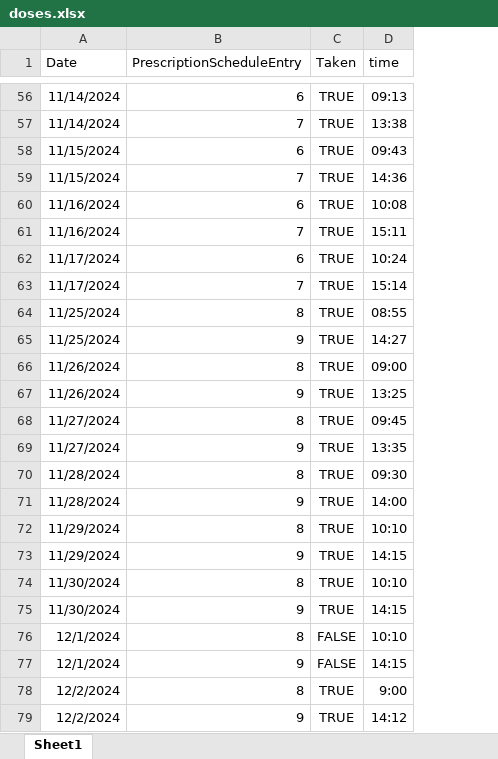
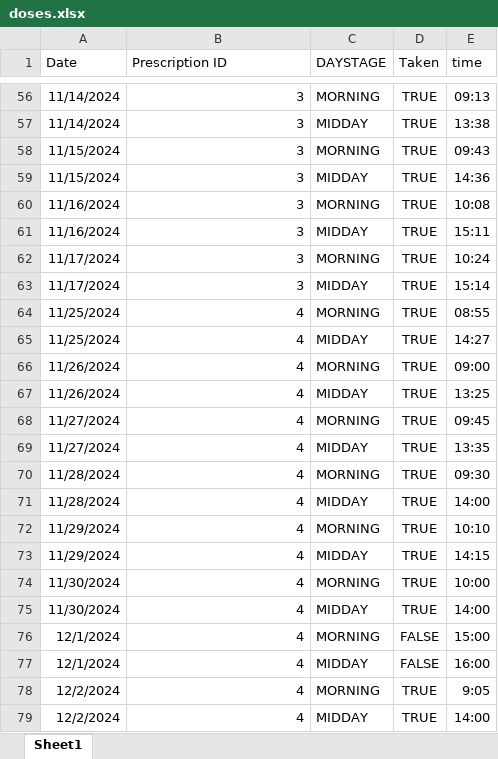
Before and after one commit to OBrien-Cathal/medtracker_v2_rest_api, an Excel workbook: backend/src/main/resources/initialDataFiles/doses.xlsx, sheet Sheet1, drawn as a sheet; only a part is shown, gaps mark what is left out; values as stored, in another font and other column widths than the file's, no borders; addresses are those after the commit; the diff covers the shown part only; the diff names each change by its address in the sheet, - before the commit and + after, or states it on an @@ line.

Commit message:
rewrote file importers to be more generalized and user-friendly, all reference ids can be found through the ui and excel column data is more obvious. round trip upload, download working for all files

```diff
--- a/backend/src/main/resources/initialDataFiles/doses.xlsx (sheet Sheet1)
+++ b/backend/src/main/resources/initialDataFiles/doses.xlsx (sheet Sheet1)
+column C (DAYSTAGE), rows 56-79: MORNING | MIDDAY | MORNING | MIDDAY | MORNING | MIDDAY | MORNING | MIDDAY | MORNING | MIDDAY | MORNING | MIDDAY | MORNING | MIDDAY | MORNING | MIDDAY | MORNING | MIDDAY | MORNING | MIDDAY | MORNING | MIDDAY | MORNING | MIDDAY
-B1: PrescriptionScheduleEntry
+B1: Prescription ID
-B56 (Prescription ID): 6
+B56 (Prescription ID): 3
-B57 (Prescription ID): 7
+B57 (Prescription ID): 3
-B58 (Prescription ID): 6
+B58 (Prescription ID): 3
-B59 (Prescription ID): 7
+B59 (Prescription ID): 3
-B60 (Prescription ID): 6
+B60 (Prescription ID): 3
-B61 (Prescription ID): 7
+B61 (Prescription ID): 3
-B62 (Prescription ID): 6
+B62 (Prescription ID): 3
-B63 (Prescription ID): 7
+B63 (Prescription ID): 3
-B64 (Prescription ID): 8
+B64 (Prescription ID): 4
-B65 (Prescription ID): 9
+B65 (Prescription ID): 4
-B66 (Prescription ID): 8
+B66 (Prescription ID): 4
-B67 (Prescription ID): 9
+B67 (Prescription ID): 4
-B68 (Prescription ID): 8
+B68 (Prescription ID): 4
-B69 (Prescription ID): 9
+B69 (Prescription ID): 4
-B70 (Prescription ID): 8
+B70 (Prescription ID): 4
-B71 (Prescription ID): 9
+B71 (Prescription ID): 4
-B72 (Prescription ID): 8
+B72 (Prescription ID): 4
-B73 (Prescription ID): 9
+B73 (Prescription ID): 4
-B74 (Prescription ID): 8
+B74 (Prescription ID): 4
-E74 (time): 10:10
+E74 (time): 10:00
-B75 (Prescription ID): 9
+B75 (Prescription ID): 4
-E75 (time): 14:15
+E75 (time): 14:00
-B76 (Prescription ID): 8
+B76 (Prescription ID): 4
-E76 (time): 10:10
+E76 (time): 15:00
-B77 (Prescription ID): 9
+B77 (Prescription ID): 4
-E77 (time): 14:15
+E77 (time): 16:00
-B78 (Prescription ID): 8
+B78 (Prescription ID): 4
-E78 (time): 9:00
+E78 (time): 9:05
-B79 (Prescription ID): 9
+B79 (Prescription ID): 4
-E79 (time): 14:12
+E79 (time): 14:00
```
Also changed, not shown: 54 edited cells elsewhere in this sheet, backend/src/main/resources/initialDataFiles/prescriptions.xlsx, 24 other files.
